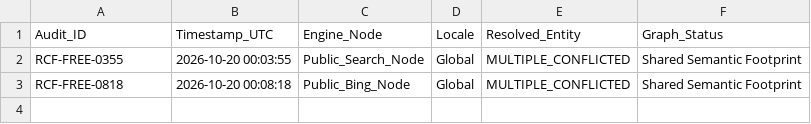
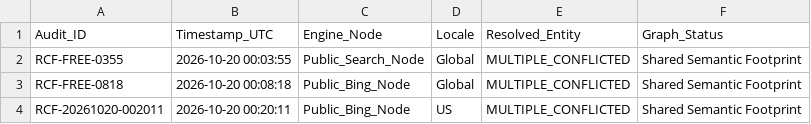
Before and after one commit to allandoseo/rag-consistency-framework, a CSV file: rag_resolution_ledger.csv, drawn as a sheet; the diff names each change by its address in the sheet, - before the commit and + after, or states it on an @@ line.

```diff
--- a/rag_resolution_ledger.csv
+++ b/rag_resolution_ledger.csv
+row 4: RCF-20261020-002011 | 2026-10-20 00:20:11 | Public_Bing_Node | US | MULTIPLE_CONFLICTED | Shared Semantic Footprint
```
Also changed, not shown: 3 other files.
